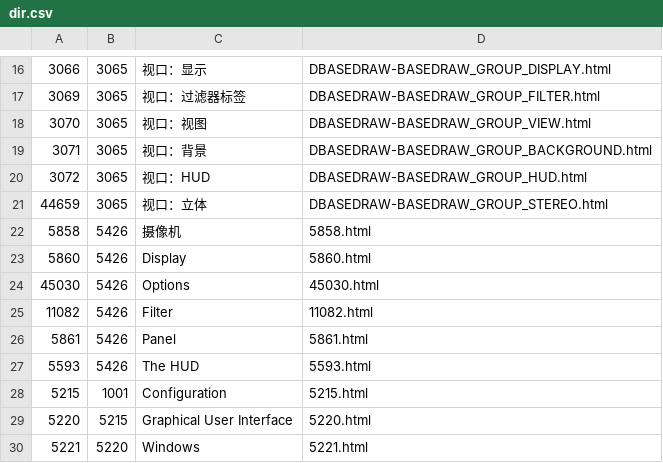
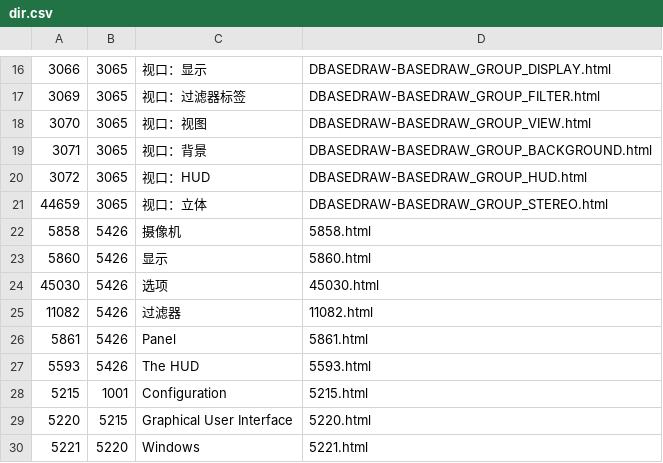
Before and after one commit to Aonosuke/C4D-Help-CN, a CSV file: 配置文件/dir.csv, drawn as a sheet; only a part is shown, gaps mark what is left out.

```diff
--- a/配置文件/dir.csv
+++ b/配置文件/dir.csv
@@ -22,5 +22,5 @@
 "5858","5426","摄像机","5858.html"
-"5860","5426","Display","5860.html"
-"45030","5426","Options","45030.html"
-"11082","5426","Filter","11082.html"
+"5860","5426","显示","5860.html"
+"45030","5426","选项","45030.html"
+"11082","5426","过滤器","11082.html"
 "5861","5426","Panel","5861.html"
```
Also changed, not shown: 5 other files.
